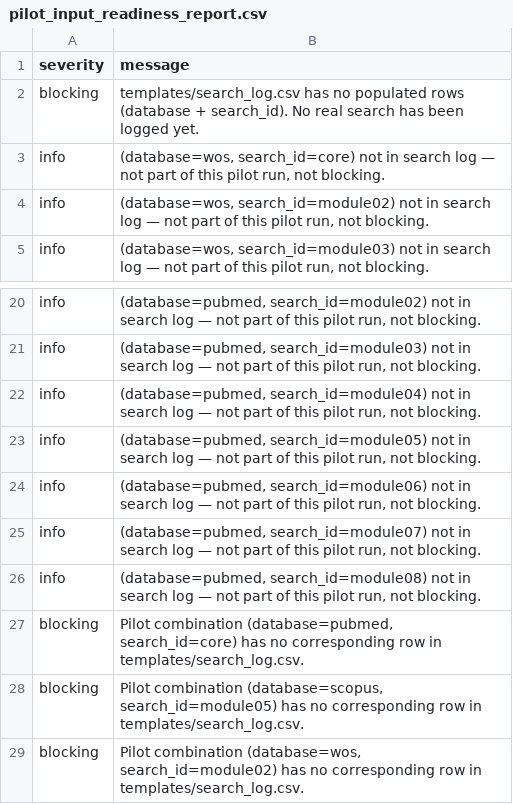
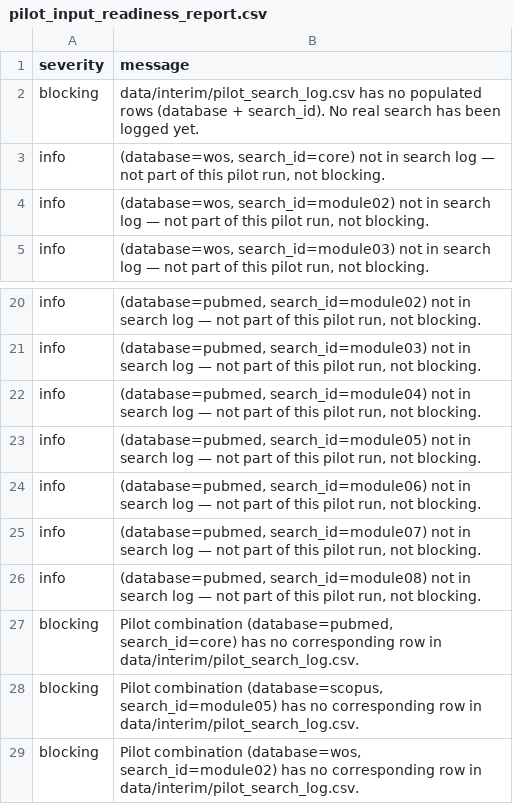
Before and after one commit to Wangbanban1995/resume, a CSV file: wbe-review/systematic-review/reports/pilot_input_readiness_report.csv, drawn as a sheet; only a part is shown, gaps mark what is left out.

```diff
--- a/wbe-review/systematic-review/reports/pilot_input_readiness_report.csv
+++ b/wbe-review/systematic-review/reports/pilot_input_readiness_report.csv
@@ -1,3 +1,3 @@
 severity,message
-blocking,templates/search_log.csv has no populated rows (database + search_id). No real search has been logged yet.
+blocking,data/interim/pilot_search_log.csv has no populated rows (database + search_id). No real search has been logged yet.
 info,"(database=wos, search_id=core) not in search log — not part of this pilot run, not blocking."
@@ -26,4 +26,4 @@ info,"(database=pubmed, search_id=module07) not in search log — not part of th
 info,"(database=pubmed, search_id=module08) not in search log — not part of this pilot run, not blocking."
-blocking,"Pilot combination (database=pubmed, search_id=core) has no corresponding row in templates/search_log.csv."
-blocking,"Pilot combination (database=scopus, search_id=module05) has no corresponding row in templates/search_log.csv."
-blocking,"Pilot combination (database=wos, search_id=module02) has no corresponding row in templates/search_log.csv."
+blocking,"Pilot combination (database=pubmed, search_id=core) has no corresponding row in data/interim/pilot_search_log.csv."
+blocking,"Pilot combination (database=scopus, search_id=module05) has no corresponding row in data/interim/pilot_search_log.csv."
+blocking,"Pilot combination (database=wos, search_id=module02) has no corresponding row in data/interim/pilot_search_log.csv."
```
Also changed, not shown: 3 other files.
